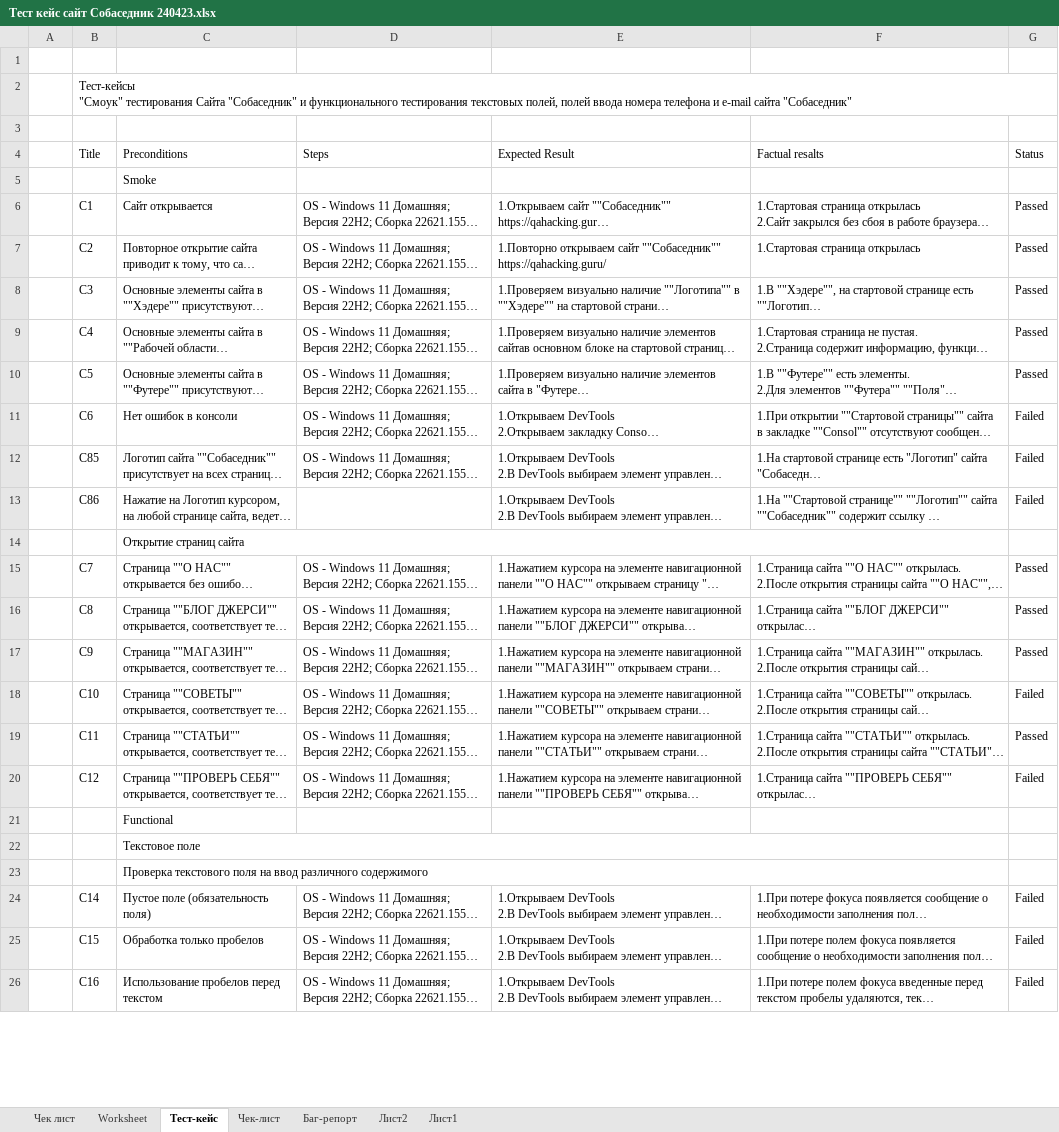
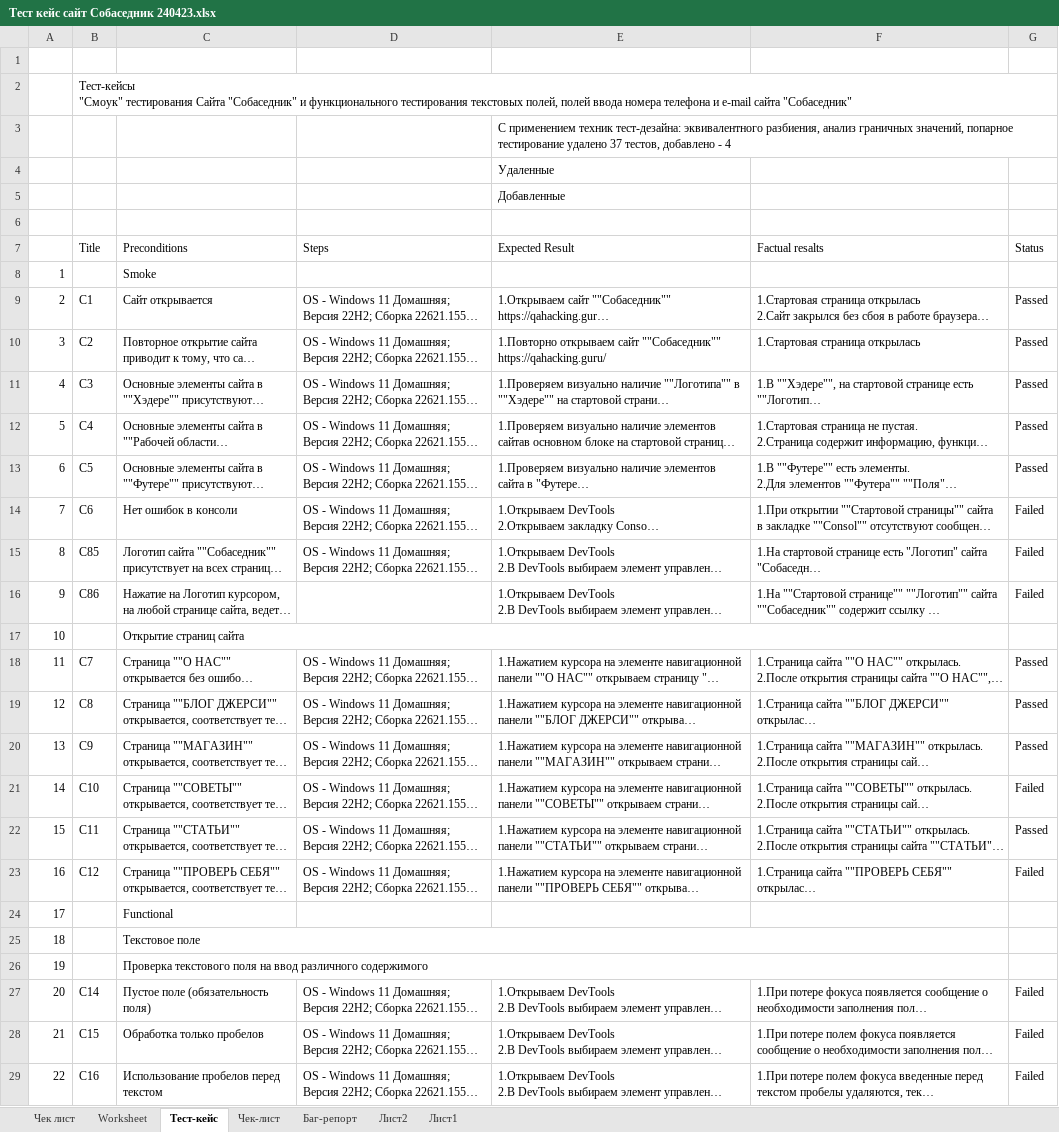
Before and after one commit to sdsvo3/ProjectSt, an Excel workbook: Тест кейс сайт Собаседник 240423.xlsx, sheet Тест-кейс, drawn as a sheet; only a part is shown; long unchanged cells end in …; values as stored, in another font and other column widths than the file's, no cell formats; conditional formats not drawn; addresses are those after the commit; the diff covers the shown part only; the diff names each change by its address in the sheet, - before the commit and + after, or states it on an @@ line.

Commit message:
Update Тест кейс сайт Собаседник 240423.xlsx

```diff
--- a/Тест кейс сайт Собаседник 240423.xlsx (sheet Тест-кейс)
+++ b/Тест кейс сайт Собаседник 240423.xlsx (sheet Тест-кейс)
+row 3:  |  |  |  | С применением техник тест-дезайна: эквивалентного разбиения, анализ граничных значений, попарное тестирование удалено 37 тестов, добавлено - 4
+row 4:  |  |  |  | Удаленные
+row 5:  |  |  |  | Добавленные
-A8: (empty)
+A8: 1
-A9: (empty)
+A9: 2
-A10: (empty)
+A10: 3
-A11: (empty)
+A11: 4
-A12: (empty)
+A12: 5
-A13: (empty)
+A13: 6
-A14: (empty)
+A14: 7
-A15: (empty)
+A15: 8
-A16: (empty)
+A16: 9
-A17: (empty)
+A17: 10
-A18: (empty)
+A18: 11
-A19: (empty)
+A19: 12
-A20: (empty)
+A20: 13
-A21: (empty)
+A21: 14
-A22: (empty)
+A22: 15
-A23: (empty)
+A23: 16
-A24: (empty)
+A24: 17
-A25: (empty)
+A25: 18
-A26: (empty)
+A26: 19
-A27: (empty)
+A27: 20
-A28: (empty)
+A28: 21
-A29: (empty)
+A29: 22
```
Also changed, not shown: 5 added rows and 79 edited cells elsewhere in this sheet, sheet Чек-лист, cell formats.
